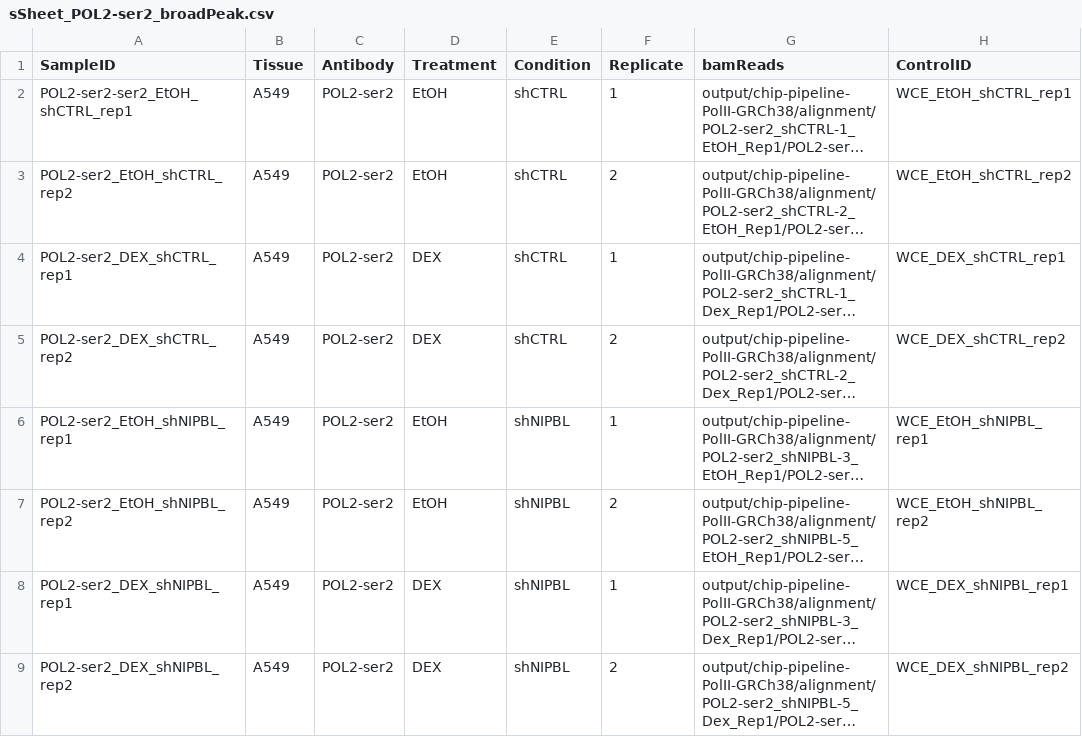
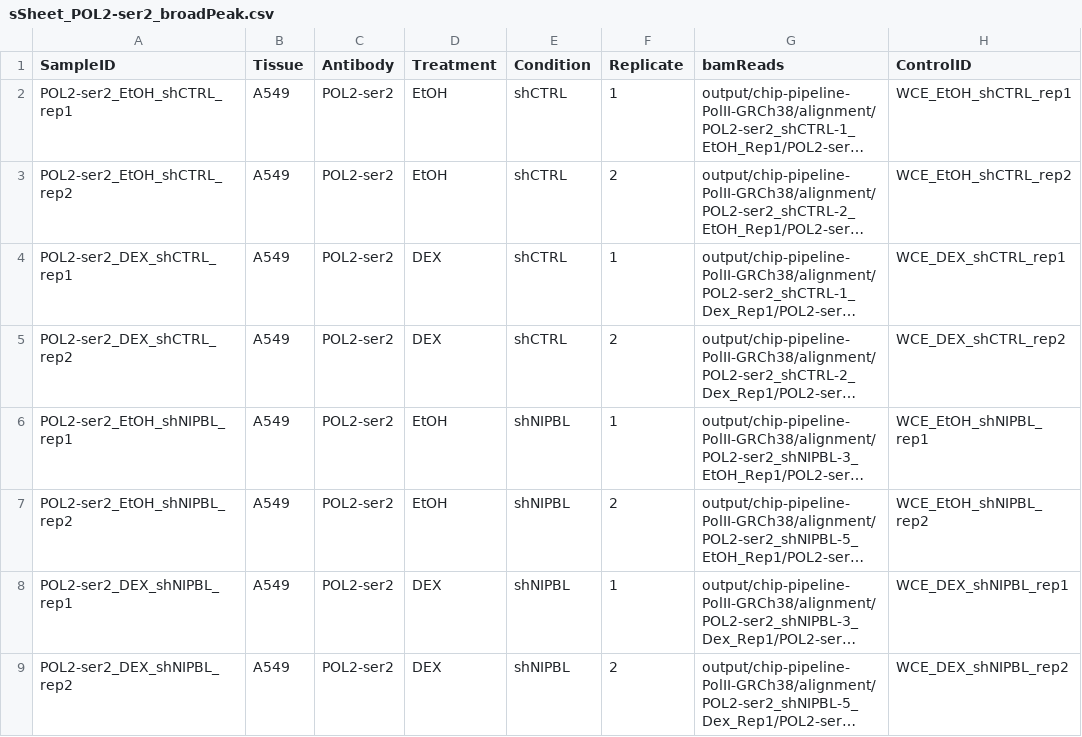
Before and after one commit to ArnaudDroitLab/sb_cofactor, a CSV file: A549/scripts/chris/diffbind_pol2/sampleSheet/sSheet_POL2-ser2_broadPeak.csv, drawn as a sheet; only a part is shown; long unchanged cells end in …; the diff names each change by its address in the sheet, - before the commit and + after, or states it on an @@ line.

```diff
--- a/A549/scripts/chris/diffbind_pol2/sampleSheet/sSheet_POL2-ser2_broadPeak.csv
+++ b/A549/scripts/chris/diffbind_pol2/sampleSheet/sSheet_POL2-ser2_broadPeak.csv
-A2 (SampleID): POL2-ser2-ser2_EtOH_shCTRL_rep1
+A2 (SampleID): POL2-ser2_EtOH_shCTRL_rep1
```
Also changed, not shown: 2 other files.
